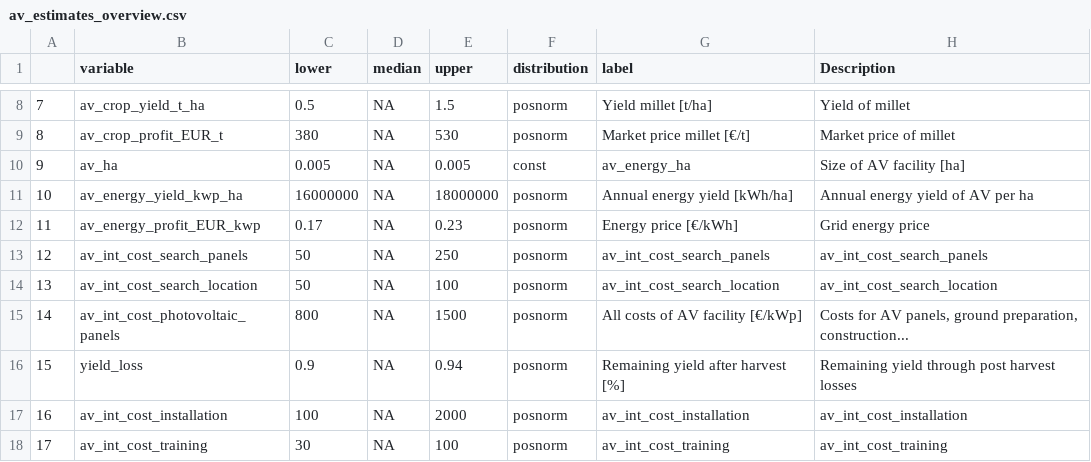
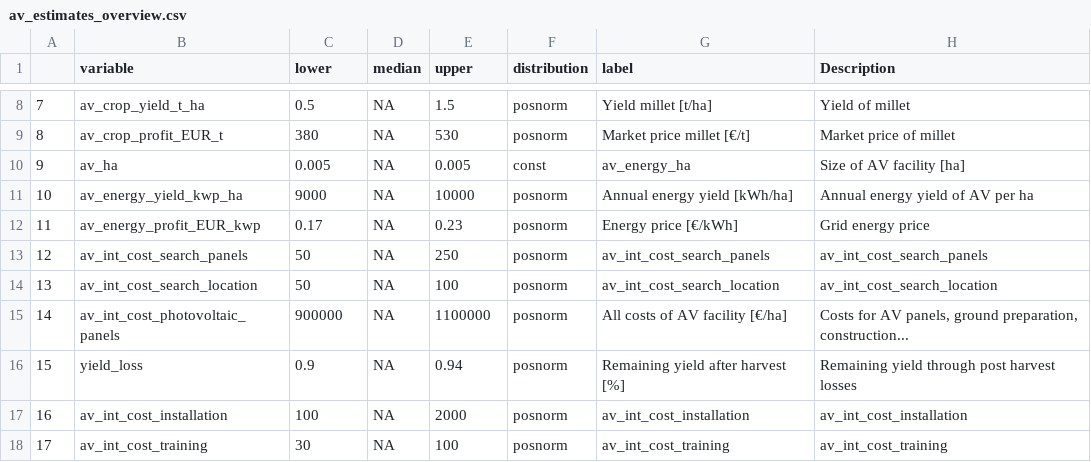
Before and after one commit to NiHe42/DecisionAnalysis_Agrivoltaics, a CSV file: data/av_estimates_overview.csv, drawn as a sheet; only a part is shown, gaps mark what is left out.

Commit message:
Update av_estimates_overview.csv

```diff
--- a/data/av_estimates_overview.csv
+++ b/data/av_estimates_overview.csv
@@ -10,3 +10,3 @@
 "9","av_ha",0.005,NA,0.005,"const","av_energy_ha","Size of AV facility [ha]"
-"10","av_energy_yield_kwp_ha",16000000,NA,18000000,"posnorm","Annual energy yield [kWh/ha]","Annual energy yield of AV per ha"
+"10","av_energy_yield_kwp_ha",9000,NA,10000,"posnorm","Annual energy yield [kWh/ha]","Annual energy yield of AV per ha"
 "11","av_energy_profit_EUR_kwp",0.17,NA,0.23,"posnorm","Energy price [€/kWh]","Grid energy price"
@@ -14,3 +14,3 @@
 "13","av_int_cost_search_location",50,NA,100,"posnorm","av_int_cost_search_location","av_int_cost_search_location"
-"14","av_int_cost_photovoltaic_panels",800,NA,1500,"posnorm","All costs of AV facility [€/kWp]","Costs for AV panels, ground preparation, construction..."
+"14","av_int_cost_photovoltaic_panels",900000,NA,1100000,"posnorm","All costs of AV facility [€/ha]","Costs for AV panels, ground preparation, construction..."
 "15","yield_loss",0.9,NA,0.94,"posnorm","Remaining yield after harvest [%]","Remaining yield through post harvest losses"
```
